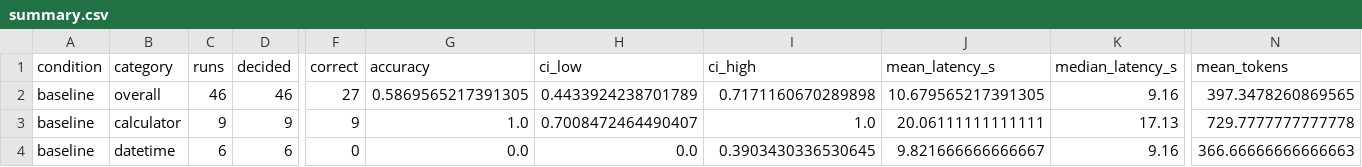
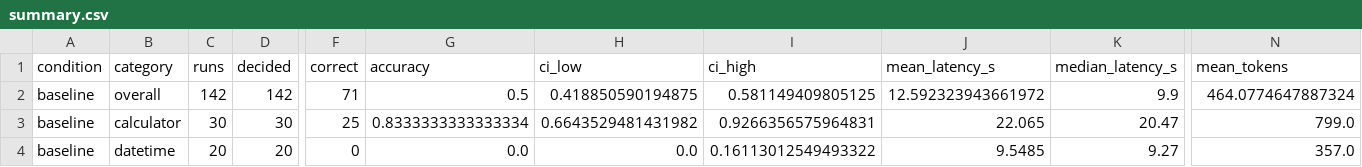
Before and after one commit to AmirmasoudCS/LangGraph-Agent, a CSV file: benchmark/results/summary.csv, drawn as a sheet; only a part is shown, gaps mark what is left out; the diff covers the shown part only; the diff names each change by its address in the sheet, - before the commit and + after, or states it on an @@ line.

```diff
--- a/benchmark/results/summary.csv
+++ b/benchmark/results/summary.csv
-C2 (runs): 46
+C2 (runs): 142
-D2 (decided): 46
+D2 (decided): 142
-F2 (correct): 27
+F2 (correct): 71
-G2 (accuracy): 0.5869565217391305
+G2 (accuracy): 0.5
-H2 (ci_low): 0.4433924238701789
+H2 (ci_low): 0.418850590194875
-I2 (ci_high): 0.7171160670289898
+I2 (ci_high): 0.581149409805125
-J2 (mean_latency_s): 10.679565217391305
+J2 (mean_latency_s): 12.592323943661972
-K2 (median_latency_s): 9.16
+K2 (median_latency_s): 9.9
-N2 (mean_tokens): 397.3478260869565
+N2 (mean_tokens): 464.0774647887324
-C3 (runs): 9
+C3 (runs): 30
-D3 (decided): 9
+D3 (decided): 30
-F3 (correct): 9
+F3 (correct): 25
-G3 (accuracy): 1.0
+G3 (accuracy): 0.8333333333333334
-H3 (ci_low): 0.7008472464490407
+H3 (ci_low): 0.6643529481431982
-I3 (ci_high): 1.0
+I3 (ci_high): 0.9266356575964831
-J3 (mean_latency_s): 20.06111111111111
+J3 (mean_latency_s): 22.065
-K3 (median_latency_s): 17.13
+K3 (median_latency_s): 20.47
-N3 (mean_tokens): 729.7777777777778
+N3 (mean_tokens): 799.0
-C4 (runs): 6
+C4 (runs): 20
-D4 (decided): 6
+D4 (decided): 20
-I4 (ci_high): 0.3903430336530645
+I4 (ci_high): 0.16113012549493322
-J4 (mean_latency_s): 9.821666666666667
+J4 (mean_latency_s): 9.5485
-K4 (median_latency_s): 9.16
+K4 (median_latency_s): 9.27
-N4 (mean_tokens): 366.66666666666663
+N4 (mean_tokens): 357.0
```
Also changed, not shown: 2 added rows, 2 removed rows and 84 edited cells elsewhere in this file, benchmark/results/mcnemar.csv, 6 other files.
